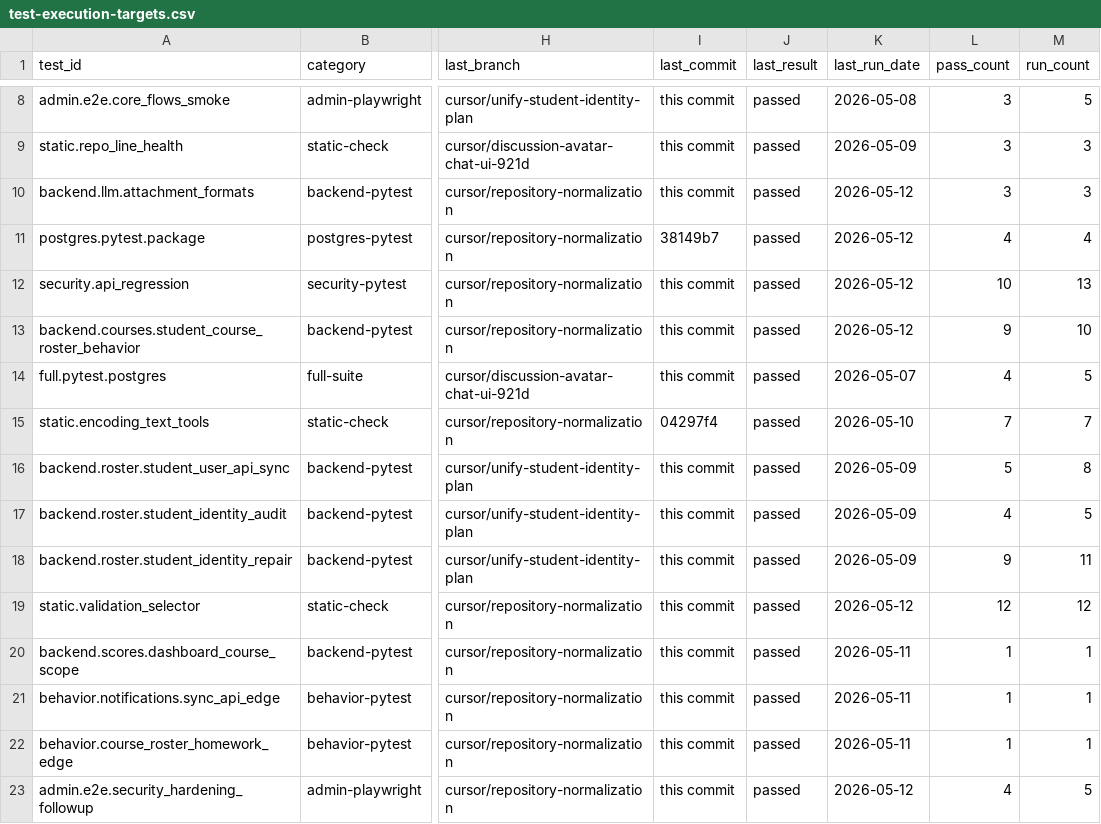
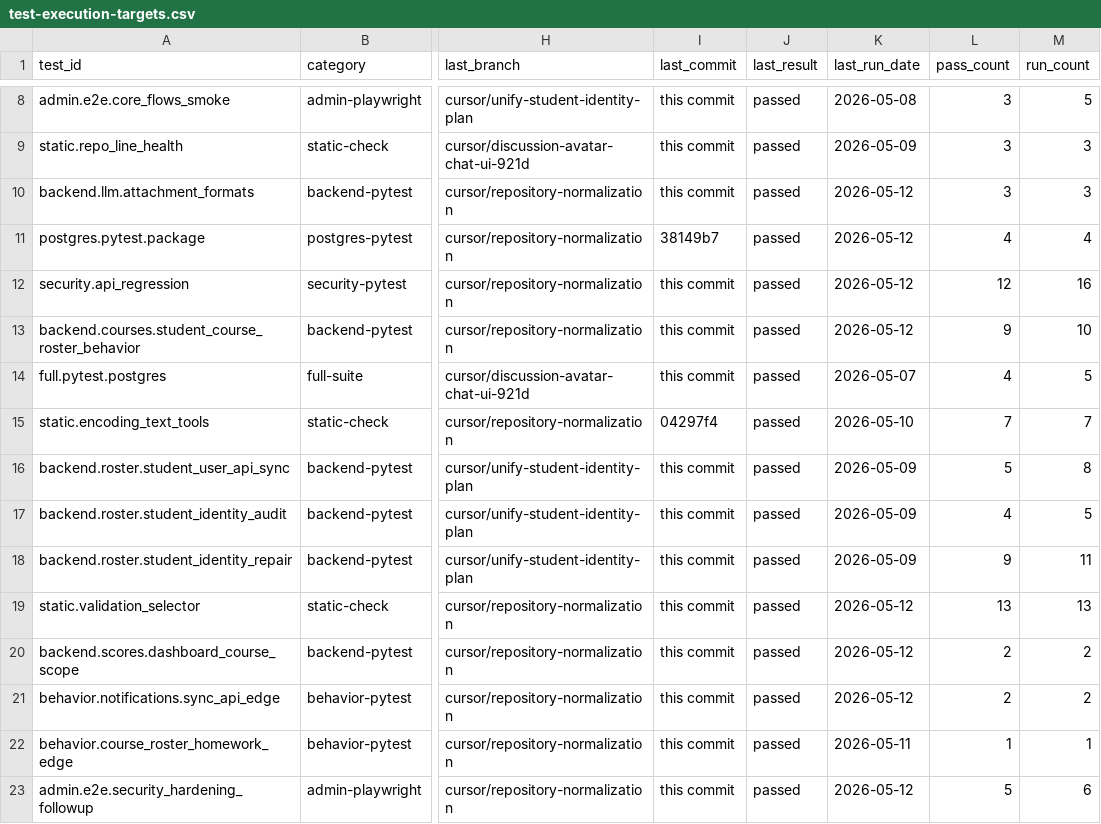
Before and after one commit to YinzhuCheng/wailearning, a CSV file: docs/development/testing/test-execution-targets.csv, drawn as a sheet; only a part is shown, gaps mark what is left out; the diff names each change by its address in the sheet, - before the commit and + after, or states it on an @@ line.

```diff
--- a/docs/development/testing/test-execution-targets.csv
+++ b/docs/development/testing/test-execution-targets.csv
-L12 (pass_count): 10
+L12 (pass_count): 12
-M12 (run_count): 13
+M12 (run_count): 16
-L19 (pass_count): 12
+L19 (pass_count): 13
-M19 (run_count): 12
+M19 (run_count): 13
-K20:K21 (last_run_date): 2026-05-11
+K20:K21 (last_run_date): 2026-05-12
-L20:L21 (pass_count): 1
+L20:L21 (pass_count): 2
-M20:M21 (run_count): 1
+M20:M21 (run_count): 2
-L23 (pass_count): 4
+L23 (pass_count): 5
-M23 (run_count): 5
+M23 (run_count): 6
```
Also changed, not shown: docs/development/testing/test-execution-runs.csv, 6 other files.
